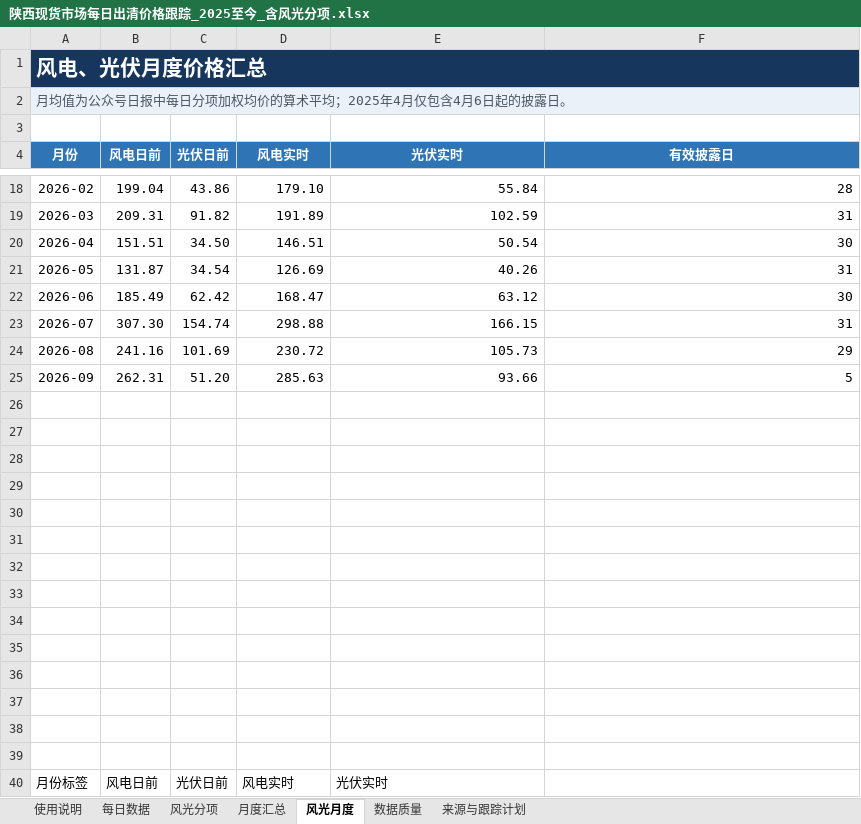
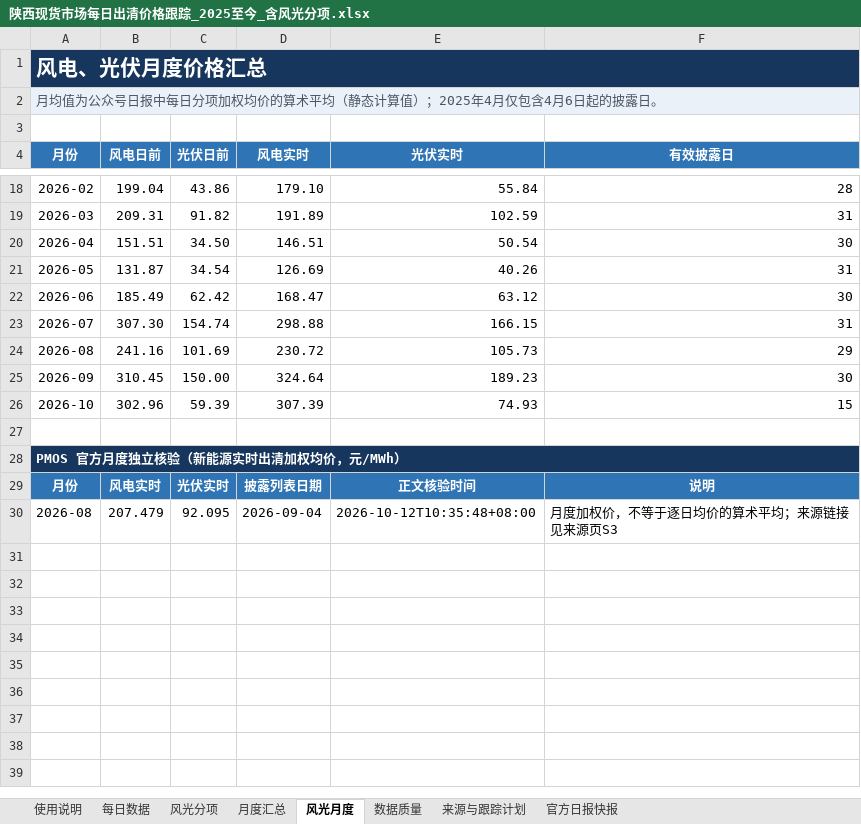
Before and after one commit to yuanliugit/shaanxi-power-market-site, an Excel workbook: downloads/陕西现货市场每日出清价格跟踪_2025至今_含风光分项.xlsx, sheet 风光月度, drawn as a sheet; only a part is shown, gaps mark what is left out; values as stored, in another font and other column widths than the file's, no borders; charts and pictures not drawn; removed rows and columns are numbered as before the commit, all else as after; the diff covers the shown part only; the diff names each change by its address in the sheet, - before the commit and + after, or states it on an @@ line.

```diff
--- a/downloads/陕西现货市场每日出清价格跟踪_2025至今_含风光分项.xlsx (sheet 风光月度)
+++ b/downloads/陕西现货市场每日出清价格跟踪_2025至今_含风光分项.xlsx (sheet 风光月度)
+sheet tab: 官方日报快报
-B1:F1 fill: #17365D
+B1:F1 fill: none
-A2 (月份): …算术平均；2025年4…
+A2 (月份): …算术平均（静态计算值）；2025年4…
-B2:F2 fill: #EAF1F8
+B2:F2 fill: none
-row 25: 2026-09 | 262.31 | 51.20 | 285.63 | 93.66 | 5
+row 25: 2026-09 | 310.45 | 150.00 | 324.64 | 189.23 | 30
+row 26: 2026-10 | 302.96 | 59.39 | 307.39 | 74.93 | 15
-A28 (月份): (empty)
+A28 (月份): PMOS 官方月度独立核验（新能源实时出清加权均价，元/MWh）
-A28 fill: none
+A28 fill: #17365D
+A28:F28 merged
-row 29: (empty)
+row 29: 月份 | 风电实时 | 光伏实时 | 披露列表日期 | 正文核验时间 | 说明
-A29:F29 fill: none
+A29:F29 fill: #2F75B5
-row 30: (empty)
+row 30: 2026-08 | 207.479 | 92.095 | 2026-09-04 | 2026-10-12T10:35:48+08:00 | 月度加权价，不等于逐日均价的算术平均；来源链接见来源页S3
-row 30: (empty)
-row 31: (empty)
-row 32: (empty)
-row 33: (empty)
-row 34: (empty)
-row 35: (empty)
-row 36: (empty)
-row 37: (empty)
-row 38: (empty)
-row 39: (empty)
-row 40: 月份标签 | 风电日前 | 光伏日前 | 风电实时 | 光伏实时
```
Also changed, not shown: 18 removed rows and 3 edited cells elsewhere in this sheet, sheet 每日数据, sheet 风光分项, sheet 月度汇总, sheet 使用说明, sheet 来源与跟踪计划, sheet 数据质量, formulas that keep their value, charts or pictures, 陕西现货市场每日出清价格跟踪_2025至今_含风光分项.xlsx, 3 other files.
